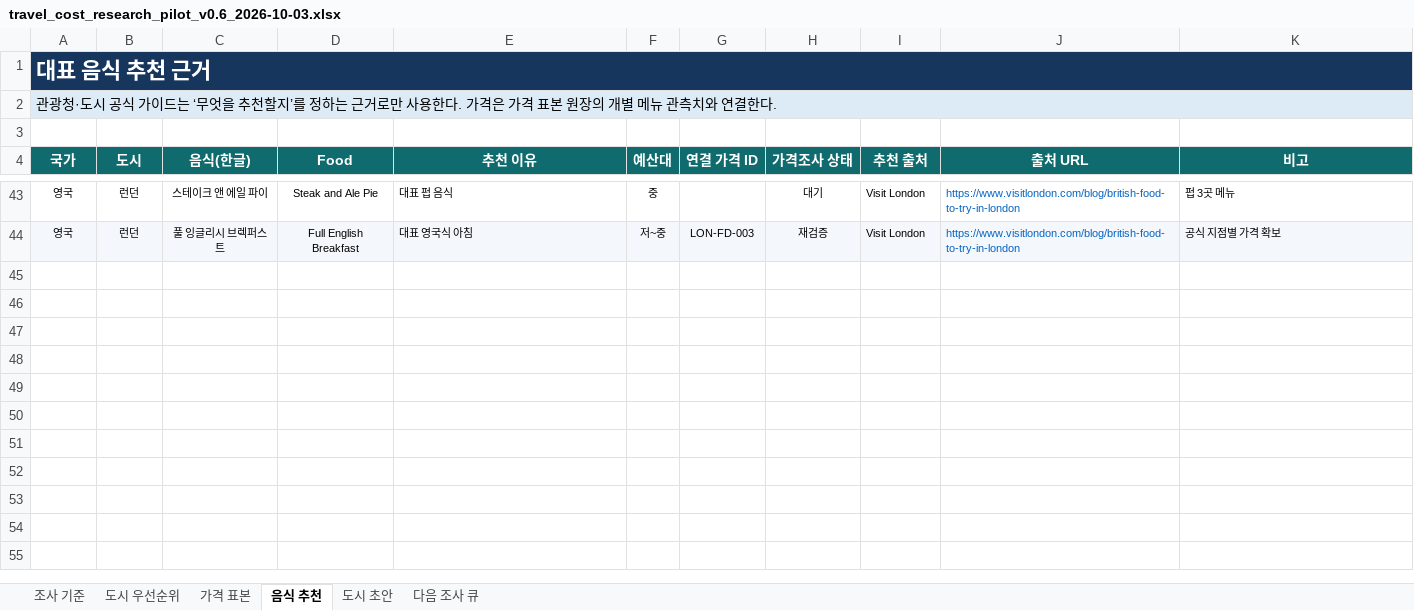
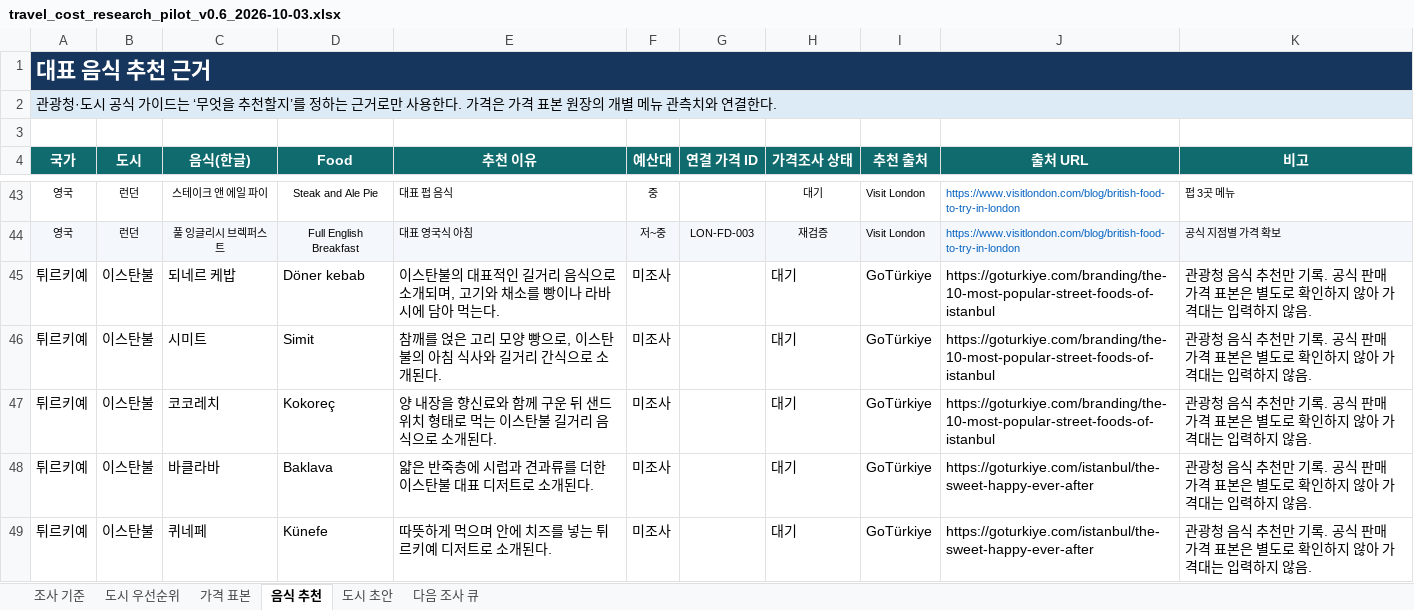
Before and after one commit to kssw93-lgtm/travel-budget, an Excel workbook: GPT전달내용/travel_cost_research_pilot_v0.6_2026-10-03.xlsx, sheet 음식 추천, drawn as a sheet; only a part is shown, gaps mark what is left out; values as stored, in another font and other column widths than the file's, no borders; table styles not drawn; the diff names each change by its address in the sheet, - before the commit and + after, or states it on an @@ line.

Commit message:
Add Istanbul official price research to v0.6

```diff
--- a/GPT전달내용/travel_cost_research_pilot_v0.6_2026-10-03.xlsx (sheet 음식 추천)
+++ b/GPT전달내용/travel_cost_research_pilot_v0.6_2026-10-03.xlsx (sheet 음식 추천)
+row 45: 튀르키예 | 이스탄불 | 되네르 케밥 | Döner kebab | 이스탄불의 대표적인 길거리 음식으로 소개되며, 고기와 채소를 빵이나 라바시에 담아 먹는다. | 미조사 |  | 대기 | GoTürkiye | https://goturkiye.com/branding/the-10-most-popular-street-foods-of-istanbul | 관광청 음식 추천만 기록. 공식 판매 가격 표본은 별도로 확인하지 않아 가격대는 입력하지 않음.
+row 46: 튀르키예 | 이스탄불 | 시미트 | Simit | 참깨를 얹은 고리 모양 빵으로, 이스탄불의 아침 식사와 길거리 간식으로 소개된다. | 미조사 |  | 대기 | GoTürkiye | https://goturkiye.com/branding/the-10-most-popular-street-foods-of-istanbul | 관광청 음식 추천만 기록. 공식 판매 가격 표본은 별도로 확인하지 않아 가격대는 입력하지 않음.
+row 47: 튀르키예 | 이스탄불 | 코코레치 | Kokoreç | 양 내장을 향신료와 함께 구운 뒤 샌드위치 형태로 먹는 이스탄불 길거리 음식으로 소개된다. | 미조사 |  | 대기 | GoTürkiye | https://goturkiye.com/branding/the-10-most-popular-street-foods-of-istanbul | 관광청 음식 추천만 기록. 공식 판매 가격 표본은 별도로 확인하지 않아 가격대는 입력하지 않음.
+row 48: 튀르키예 | 이스탄불 | 바클라바 | Baklava | 얇은 반죽층에 시럽과 견과류를 더한 이스탄불 대표 디저트로 소개된다. | 미조사 |  | 대기 | GoTürkiye | https://goturkiye.com/istanbul/the-sweet-happy-ever-after | 관광청 음식 추천만 기록. 공식 판매 가격 표본은 별도로 확인하지 않아 가격대는 입력하지 않음.
+row 49: 튀르키예 | 이스탄불 | 퀴네페 | Künefe | 따뜻하게 먹으며 안에 치즈를 넣는 튀르키예 디저트로 소개된다. | 미조사 |  | 대기 | GoTürkiye | https://goturkiye.com/istanbul/the-sweet-happy-ever-after | 관광청 음식 추천만 기록. 공식 판매 가격 표본은 별도로 확인하지 않아 가격대는 입력하지 않음.
```
Also changed, not shown: sheet 가격 표본.
